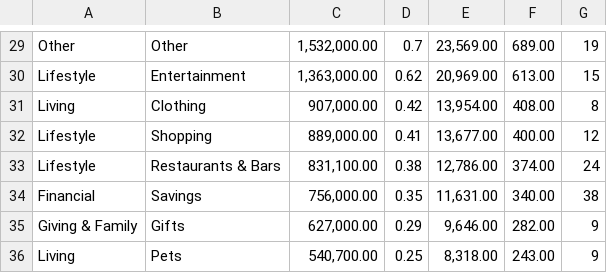
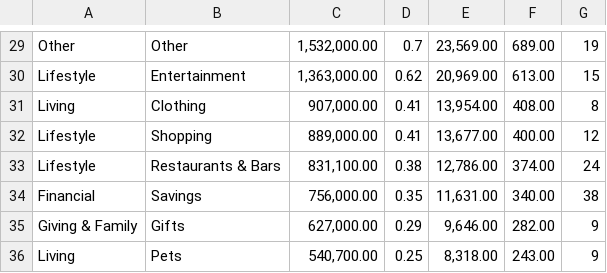
Before and after one commit to donnimagz/financial-tracker-app, a CSV file: data/categories.csv, drawn as a sheet; only a part is shown, gaps mark what is left out; the diff covers the shown part only.

```diff
--- a/data/categories.csv
+++ b/data/categories.csv
@@ -30,3 +30,3 @@ Other,Other,"1,532,000.00",0.7,"23,569.00",689.00,19
 Lifestyle,Entertainment,"1,363,000.00",0.62,"20,969.00",613.00,15
-Living,Clothing,"907,000.00",0.42,"13,954.00",408.00,8
+Living,Clothing,"907,000.00",0.41,"13,954.00",408.00,8
 Lifestyle,Shopping,"889,000.00",0.41,"13,677.00",400.00,12
```
Also changed, not shown: 32 edited cells elsewhere in this file, data/accounts.csv, data/daily.csv, 7 other files.
